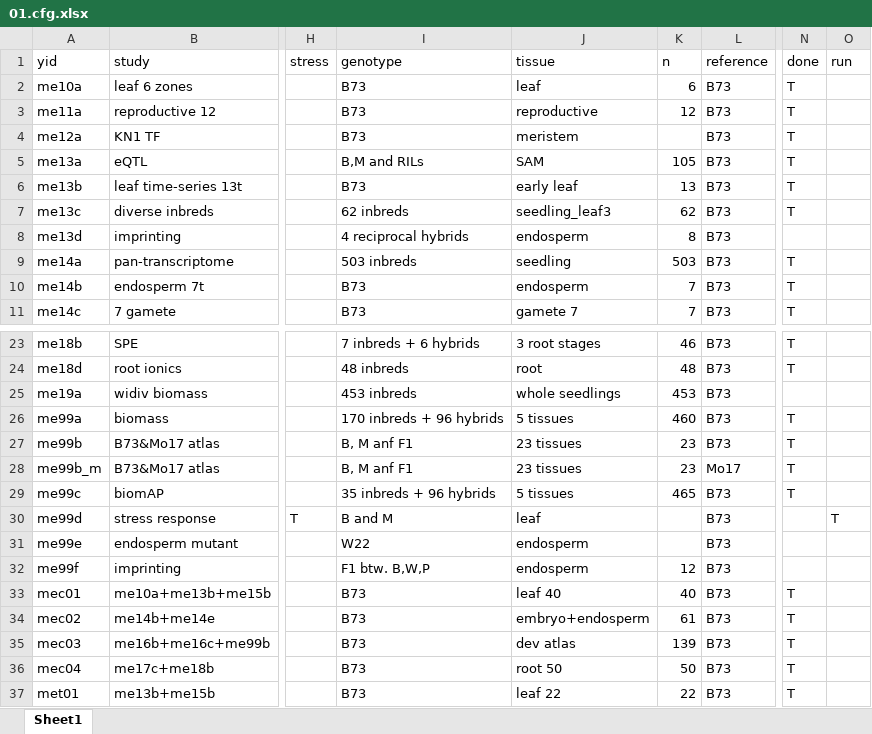
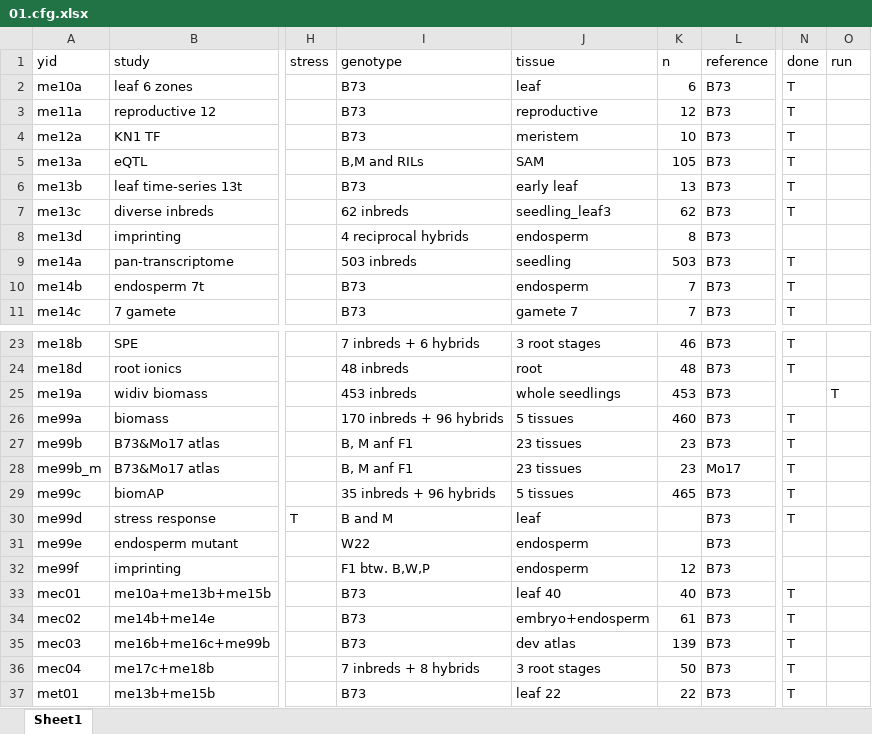
Before and after one commit to orionzhou/rnaseq, an Excel workbook: data/01.cfg.xlsx, sheet Sheet1, drawn as a sheet; only a part is shown, gaps mark what is left out; values as stored, in another font and other column widths than the file's, no borders; the diff names each change by its address in the sheet, - before the commit and + after, or states it on an @@ line.

```diff
--- a/data/01.cfg.xlsx (sheet Sheet1)
+++ b/data/01.cfg.xlsx (sheet Sheet1)
-K4 (n): (empty)
+K4 (n): 10
-O25 (run): (empty)
+O25 (run): T
-N30 (done): (empty)
+N30 (done): T
-O30 (run): T
+O30 (run): (empty)
-I36 (genotype): B73
+I36 (genotype): 7 inbreds + 8 hybrids
-J36 (tissue): root 50
+J36 (tissue): 3 root stages
```
Also changed, not shown: 5 other files.
